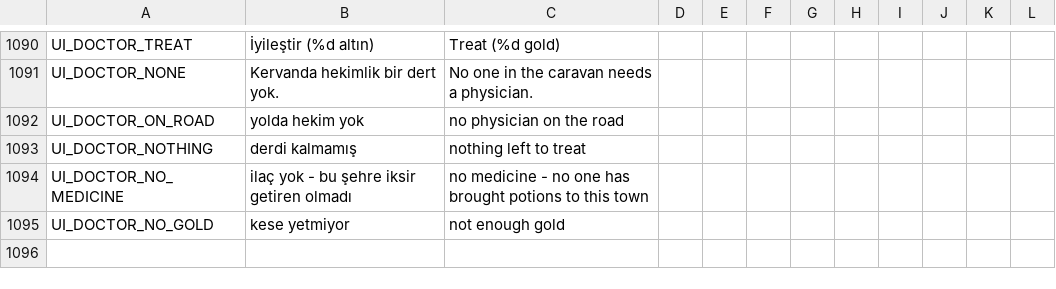
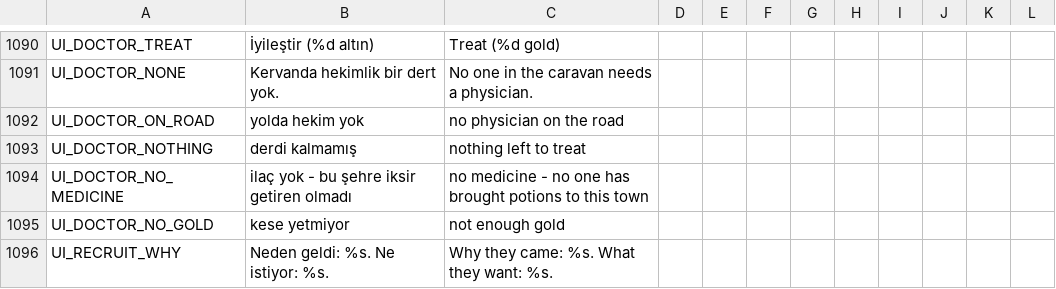
Before and after one commit to ulubatuhan/wayborne, a CSV file: data/locale/ui.csv, drawn as a sheet; only a part is shown, gaps mark what is left out.

Commit message:
İşe alma zor ve kişisel: az aday, savaşta daha az, pahalı, iyi aday nadir, neden geldiği kartta (Y-C16)

```diff
--- a/data/locale/ui.csv
+++ b/data/locale/ui.csv
@@ -1095 +1095,2 @@
 "UI_DOCTOR_NO_GOLD","kese yetmiyor","not enough gold","","","","","","","","",""
+"UI_RECRUIT_WHY","Neden geldi: %s. Ne istiyor: %s.","Why they came: %s. What they want: %s.","","","","","","","","",""
```
Also changed, not shown: 5 other files.
